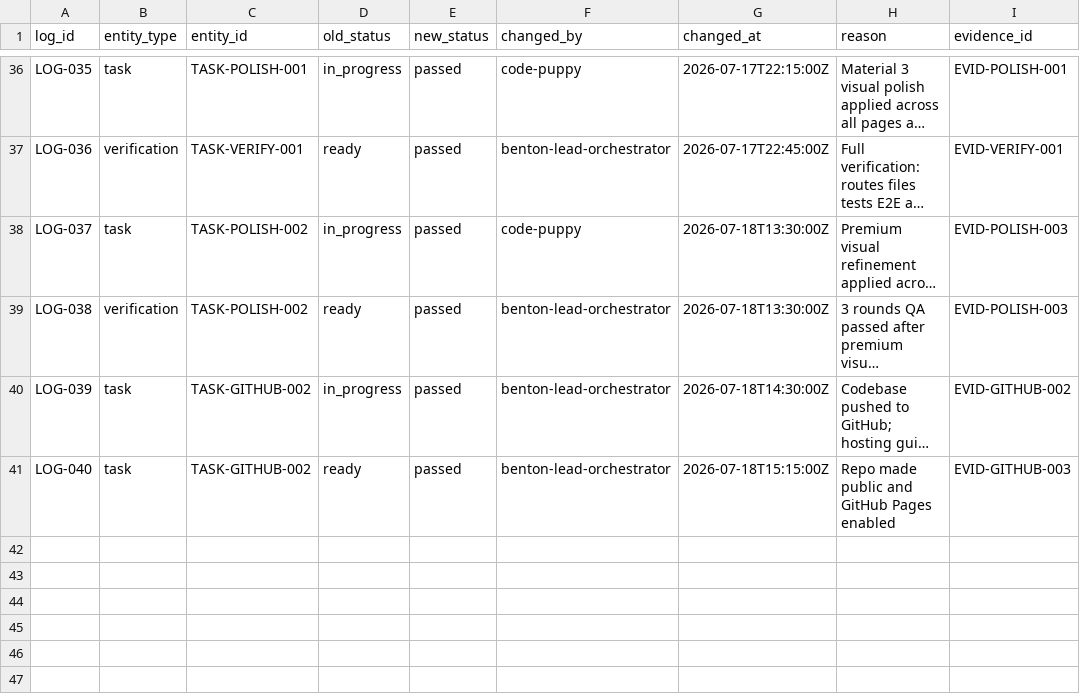
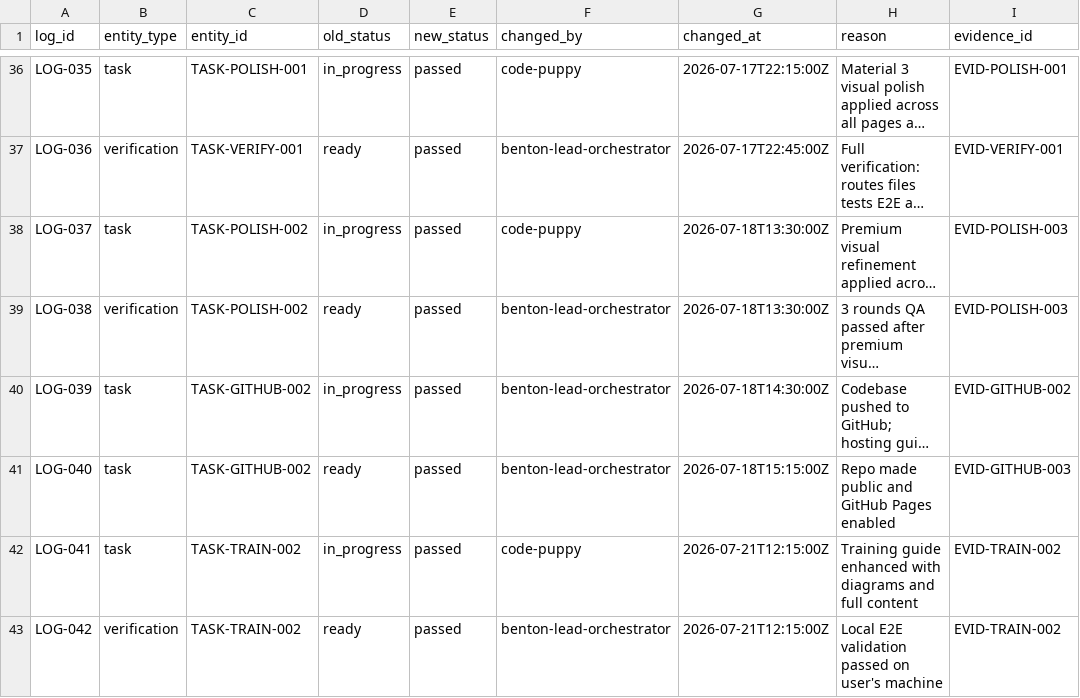
Before and after one commit to t-granlund/Benton-Drones-Lead-Ingest, a CSV file: tracking/status_log.csv, drawn as a sheet; only a part is shown, gaps mark what is left out; long unchanged cells end in …; the diff names each change by its address in the sheet, - before the commit and + after, or states it on an @@ line.

Commit message:
Update tracking for enhanced training guide and local validation

```diff
--- a/tracking/status_log.csv
+++ b/tracking/status_log.csv
+row 42: LOG-041 | task | TASK-TRAIN-002 | in_progress | passed | code-puppy | 2026-07-21T12:15:00Z | Training guide enhanced with diagrams and full content | EVID-TRAIN-002
+row 43: LOG-042 | verification | TASK-TRAIN-002 | ready | passed | benton-lead-orchestrator | 2026-07-21T12:15:00Z | Local E2E validation passed on user's machine | EVID-TRAIN-002
```
Also changed, not shown: tracking/evidence.csv, tracking/tasks.csv.
